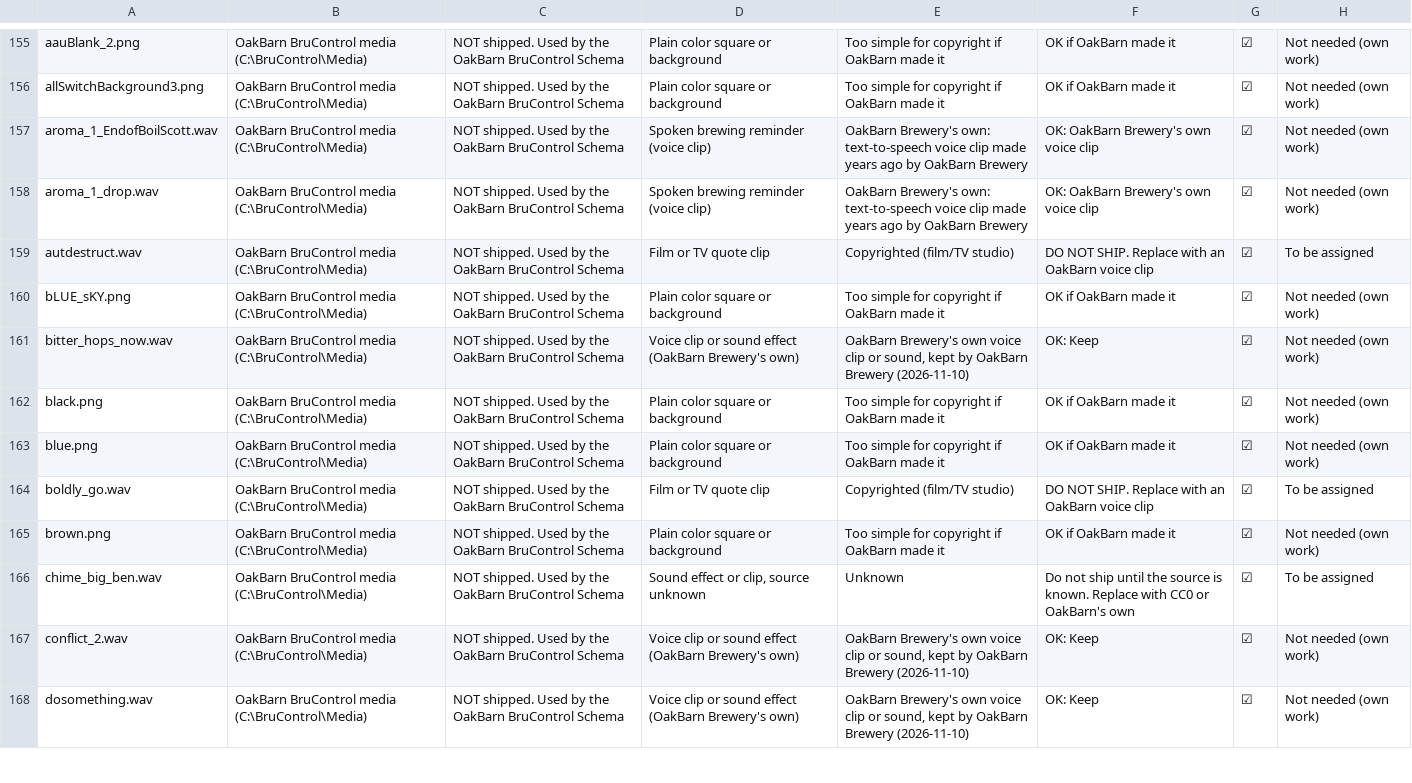
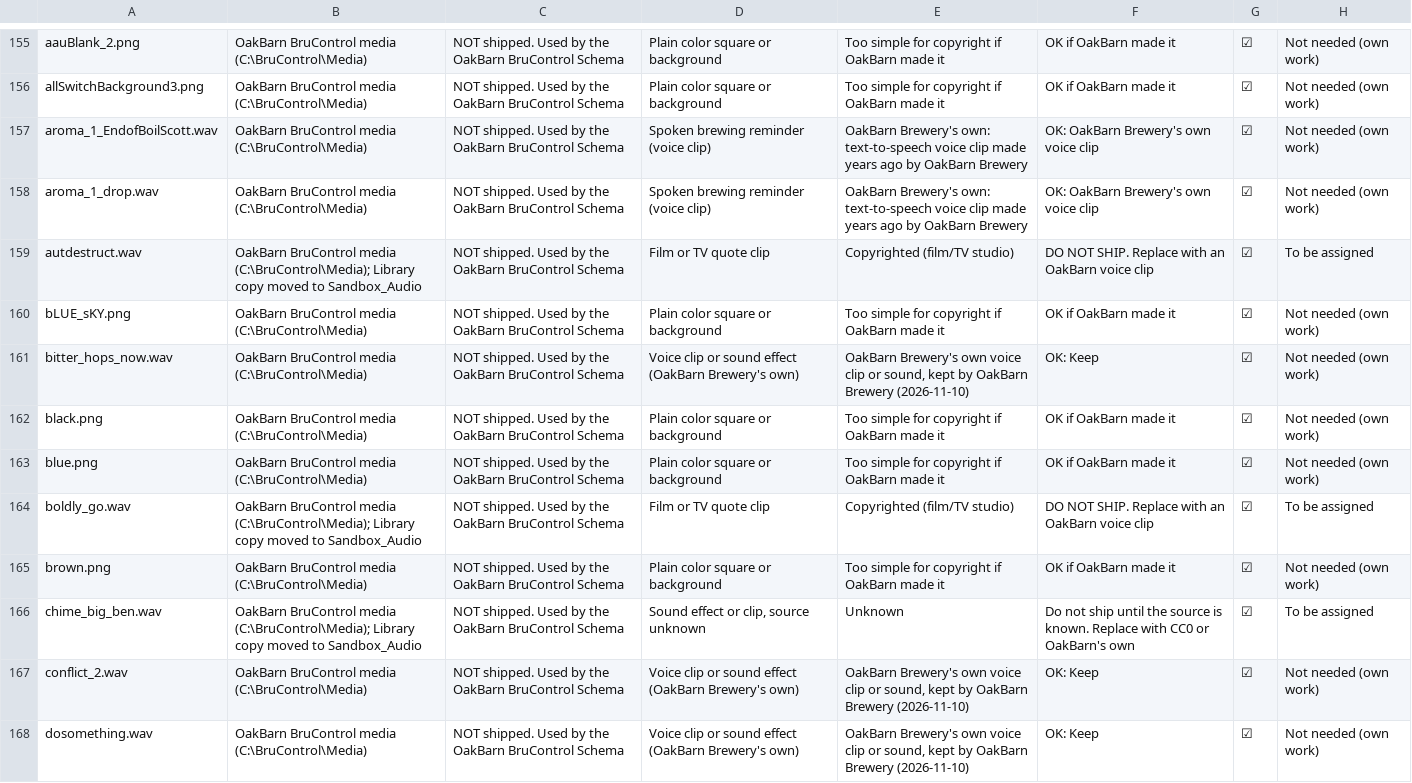
Before and after one commit to oakbarn/Skynet_Brewery, a CSV file: docs/Media_Licenses.csv, drawn as a sheet; only a part is shown, gaps mark what is left out; the diff covers the shown part only.

```diff
--- a/docs/Media_Licenses.csv
+++ b/docs/Media_Licenses.csv
@@ -158,3 +158,3 @@ aroma_1_EndofBoilScott.wav,OakBarn BruControl media (C:\BruControl\Media),NOT sh
 aroma_1_drop.wav,OakBarn BruControl media (C:\BruControl\Media),NOT shipped. Used by the OakBarn BruControl Schema,Spoken brewing reminder (voice clip),OakBarn Brewery's own: text-to-speech voice clip made years ago by OakBarn Brewery,OK: OakBarn Brewery's own voice clip,☑,Not needed (own work)
-autdestruct.wav,OakBarn BruControl media (C:\BruControl\Media),NOT shipped. Used by the OakBarn BruControl Schema,Film or TV quote clip,Copyrighted (film/TV studio),DO NOT SHIP. Replace with an OakBarn voice clip,☑,To be assigned
+autdestruct.wav,OakBarn BruControl media (C:\BruControl\Media); Library copy moved to Sandbox_Audio,NOT shipped. Used by the OakBarn BruControl Schema,Film or TV quote clip,Copyrighted (film/TV studio),DO NOT SHIP. Replace with an OakBarn voice clip,☑,To be assigned
 bLUE_sKY.png,OakBarn BruControl media (C:\BruControl\Media),NOT shipped. Used by the OakBarn BruControl Schema,Plain color square or background,Too simple for copyright if OakBarn made it,OK if OakBarn made it,☑,Not needed (own work)
@@ -163,5 +163,5 @@ black.png,OakBarn BruControl media (C:\BruControl\Media),NOT shipped. Used by th
 blue.png,OakBarn BruControl media (C:\BruControl\Media),NOT shipped. Used by the OakBarn BruControl Schema,Plain color square or background,Too simple for copyright if OakBarn made it,OK if OakBarn made it,☑,Not needed (own work)
-boldly_go.wav,OakBarn BruControl media (C:\BruControl\Media),NOT shipped. Used by the OakBarn BruControl Schema,Film or TV quote clip,Copyrighted (film/TV studio),DO NOT SHIP. Replace with an OakBarn voice clip,☑,To be assigned
+boldly_go.wav,OakBarn BruControl media (C:\BruControl\Media); Library copy moved to Sandbox_Audio,NOT shipped. Used by the OakBarn BruControl Schema,Film or TV quote clip,Copyrighted (film/TV studio),DO NOT SHIP. Replace with an OakBarn voice clip,☑,To be assigned
 brown.png,OakBarn BruControl media (C:\BruControl\Media),NOT shipped. Used by the OakBarn BruControl Schema,Plain color square or background,Too simple for copyright if OakBarn made it,OK if OakBarn made it,☑,Not needed (own work)
-chime_big_ben.wav,OakBarn BruControl media (C:\BruControl\Media),NOT shipped. Used by the OakBarn BruControl Schema,"Sound effect or clip, source unknown",Unknown,Do not ship until the source is known. Replace with CC0 or OakBarn's own,☑,To be assigned
+chime_big_ben.wav,OakBarn BruControl media (C:\BruControl\Media); Library copy moved to Sandbox_Audio,NOT shipped. Used by the OakBarn BruControl Schema,"Sound effect or clip, source unknown",Unknown,Do not ship until the source is known. Replace with CC0 or OakBarn's own,☑,To be assigned
 conflict_2.wav,OakBarn BruControl media (C:\BruControl\Media),NOT shipped. Used by the OakBarn BruControl Schema,Voice clip or sound effect (OakBarn Brewery's own),"OakBarn Brewery's own voice clip or sound, kept by OakBarn Brewery (2026-11-10)",OK: Keep,☑,Not needed (own work)
```
Also changed, not shown: 5 added rows and 23 edited cells elsewhere in this file.
